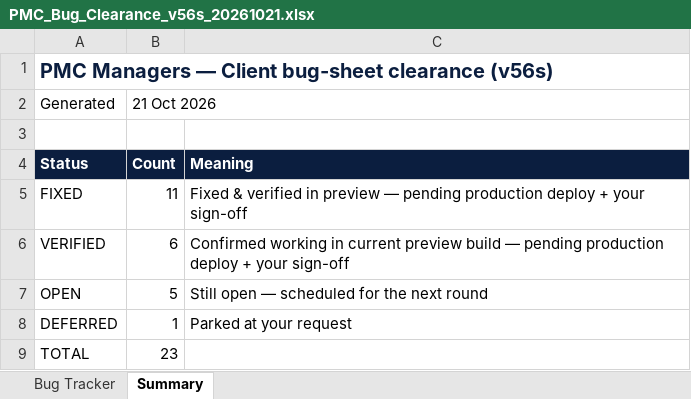
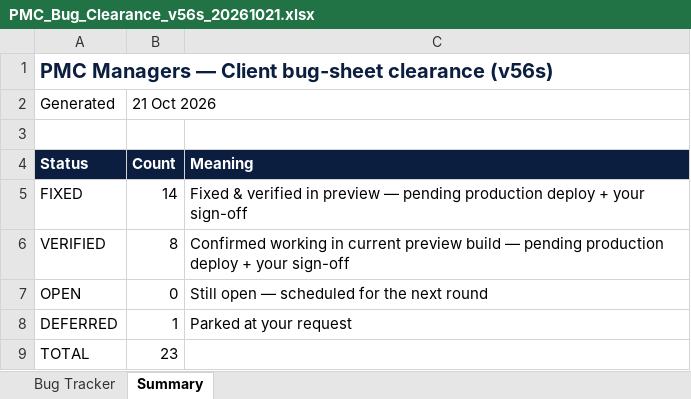
Before and after one commit to Treasurescare/pmc-managers-prod, an Excel workbook: deliverables/PMC_Bug_Clearance_v56s_20261021.xlsx, sheet Summary, drawn as a sheet; values as stored, in another font and other column widths than the file's, no borders; the diff names each change by its address in the sheet, - before the commit and + after, or states it on an @@ line.

```diff
--- a/deliverables/PMC_Bug_Clearance_v56s_20261021.xlsx (sheet Summary)
+++ b/deliverables/PMC_Bug_Clearance_v56s_20261021.xlsx (sheet Summary)
-B5 (21 Oct 2026): 11
+B5 (21 Oct 2026): 14
-B6 (21 Oct 2026): 6
+B6 (21 Oct 2026): 8
-B7 (21 Oct 2026): 5
+B7 (21 Oct 2026): 0
```
Also changed, not shown: sheet Bug Tracker, frontend/public/downloads/PMC_Bug_Clearance_v56s_20261021.xlsx, 13 other files.
